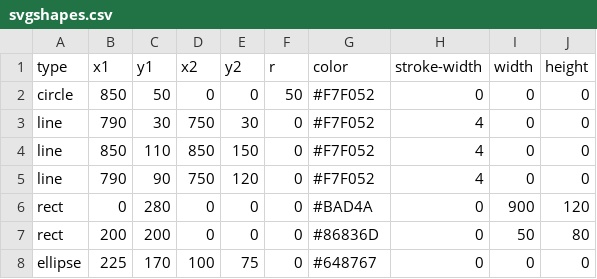
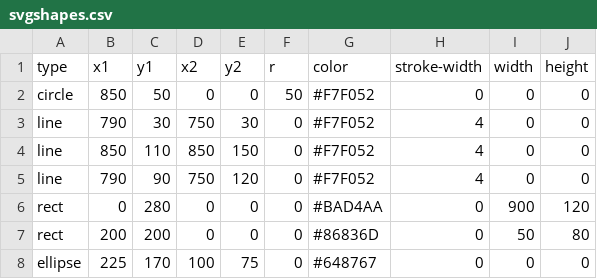
Before and after one commit to abieriver9/testfiles, a CSV file: svgshapes.csv, drawn as a sheet.

Commit message:
typo

```diff
--- a/svgshapes.csv
+++ b/svgshapes.csv
@@ -5,3 +5,3 @@ line,850,110,850,150,0,#F7F052,4,0,0
 line,790,90,750,120,0,#F7F052,4,0,0
-rect,0,280,0,0,0,#BAD4A,0,900,120
+rect,0,280,0,0,0,#BAD4AA,0,900,120
 rect,200,200,0,0,0,#86836D,0,50,80
```
